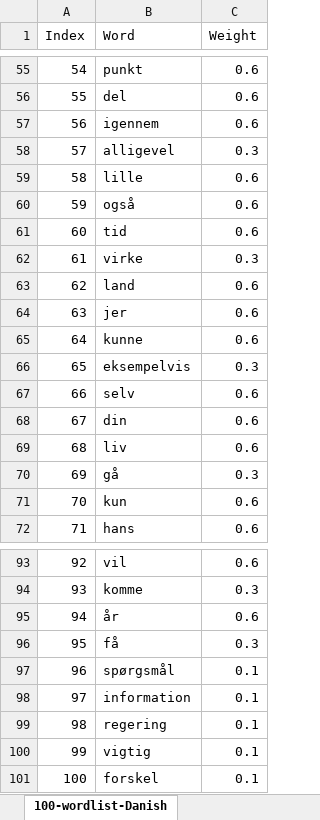
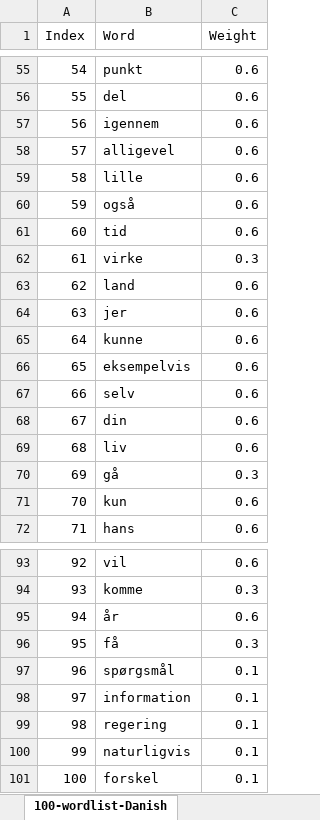
Before and after one commit to rpnfan/KeyDuel, an Excel workbook: word-lists/100-wordlist-Danish.xlsx, sheet 100-wordlist-Danish, drawn as a sheet; only a part is shown, gaps mark what is left out; values as stored, in another font and other column widths than the file's, no borders; the diff names each change by its address in the sheet, - before the commit and + after, or states it on an @@ line.

```diff
--- a/word-lists/100-wordlist-Danish.xlsx (sheet 100-wordlist-Danish)
+++ b/word-lists/100-wordlist-Danish.xlsx (sheet 100-wordlist-Danish)
-C58 (Weight): 0.3
+C58 (Weight): 0.6
-C66 (Weight): 0.3
+C66 (Weight): 0.6
-B100 (Word): vigtig
+B100 (Word): naturligvis
```
Also changed, not shown: word-lists/100-wordlist-Finnish.xlsx, word-lists/100-wordlist-German.xlsx, 37 other files.
